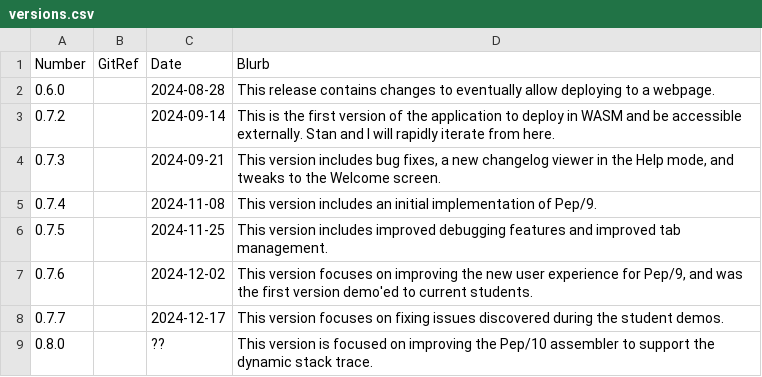
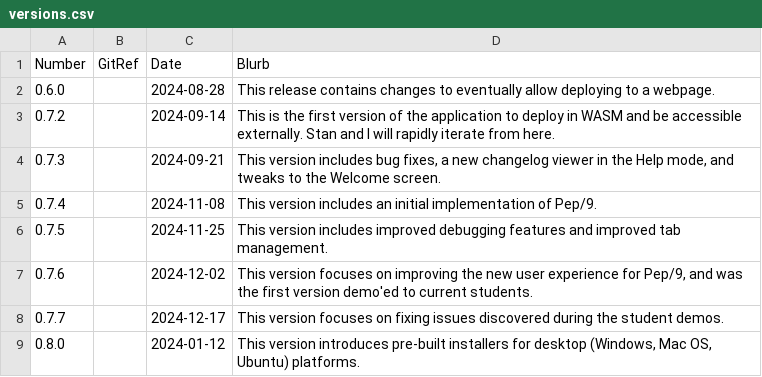
Before and after one commit to Matthew-McRaven/Pepp, a CSV file: data/changelog/versions.csv, drawn as a sheet.

```diff
--- a/data/changelog/versions.csv
+++ b/data/changelog/versions.csv
@@ -8,2 +8,2 @@ Number,GitRef,Date,Blurb
 0.7.7,,2024-12-17,"This version focuses on fixing issues discovered during the student demos."
-0.8.0,,??,"This version is focused on improving the Pep/10 assembler to support the dynamic stack trace."
+0.8.0,,2024-01-12,"This version introduces pre-built installers for desktop (Windows, Mac OS, Ubuntu) platforms."
```
Also changed, not shown: data/changelog/changes.csv.
